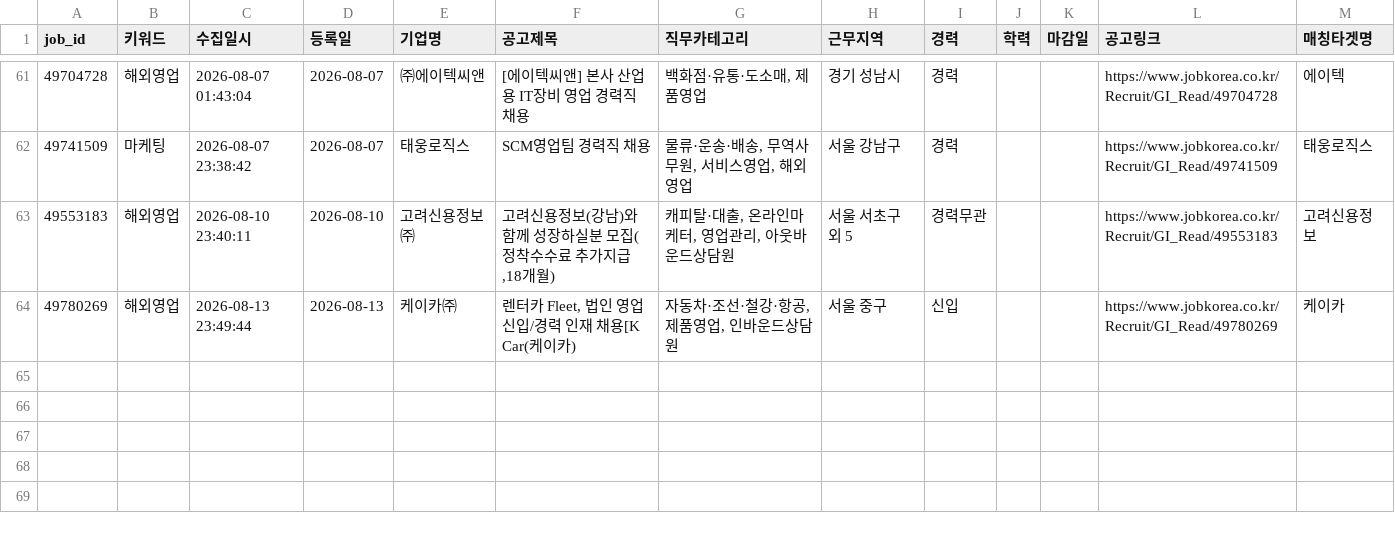
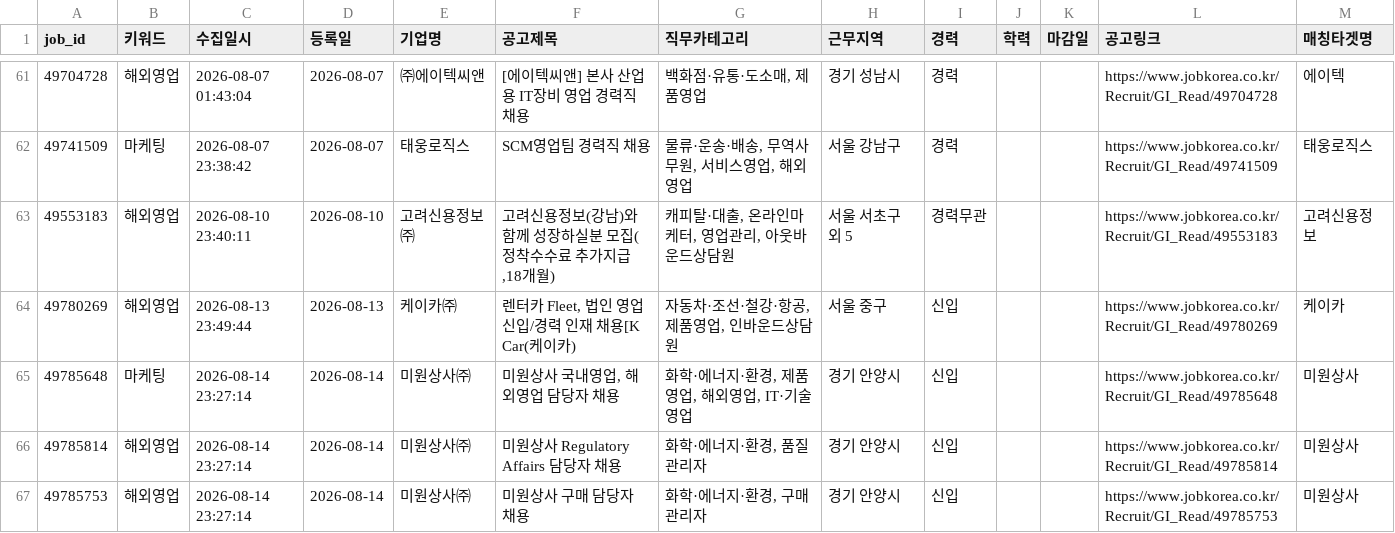
Before and after one commit to djgeum/RunETF, a CSV file: .github/job.bot/jobkorea_main.csv, drawn as a sheet; only a part is shown, gaps mark what is left out; the diff names each change by its address in the sheet, - before the commit and + after, or states it on an @@ line.

```diff
--- a/.github/job.bot/jobkorea_main.csv
+++ b/.github/job.bot/jobkorea_main.csv
+row 65: 49785648 | 마케팅 | 2026-08-14 23:27:14 | 2026-08-14 | 미원상사㈜ | 미원상사 국내영업, 해외영업 담당자 채용 | 화학·에너지·환경, 제품영업, 해외영업, IT·기술영업 | 경기 안양시 | 신입 |  |  | https://www.jobkorea.co.kr/Recruit/GI_Read/49785648 | 미원상사
+row 66: 49785814 | 해외영업 | 2026-08-14 23:27:14 | 2026-08-14 | 미원상사㈜ | 미원상사 Regulatory Affairs 담당자 채용 | 화학·에너지·환경, 품질관리자 | 경기 안양시 | 신입 |  |  | https://www.jobkorea.co.kr/Recruit/GI_Read/49785814 | 미원상사
+row 67: 49785753 | 해외영업 | 2026-08-14 23:27:14 | 2026-08-14 | 미원상사㈜ | 미원상사 구매 담당자 채용 | 화학·에너지·환경, 구매관리자 | 경기 안양시 | 신입 |  |  | https://www.jobkorea.co.kr/Recruit/GI_Read/49785753 | 미원상사
```
Also changed, not shown: .github/job.bot/notified_jobs.csv, .github/job.bot/peoplenjob_main.csv, 5 other files.
